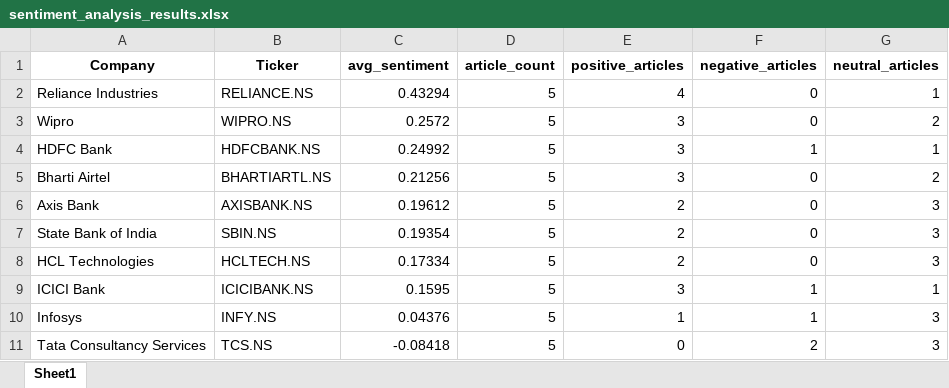
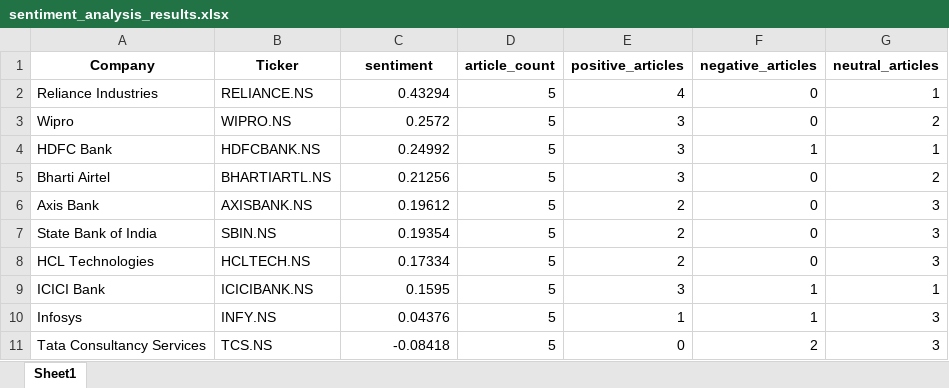
Before and after one commit to himanshidubey36-hash/sentiment-dashboard-, an Excel workbook: sentiment_analysis_results.xlsx, sheet Sheet1, drawn as a sheet; values as stored, in another font and other column widths than the file's, no borders; the diff names each change by its address in the sheet, - before the commit and + after, or states it on an @@ line.

```diff
--- a/sentiment_analysis_results.xlsx (sheet Sheet1)
+++ b/sentiment_analysis_results.xlsx (sheet Sheet1)
-C1: avg_sentiment
+C1: sentiment
```
Also changed, not shown: selected_5_companies.xlsx.
